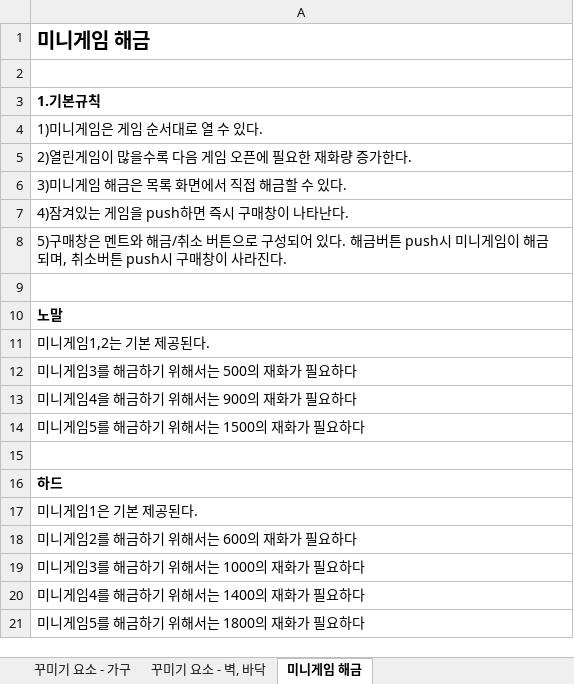
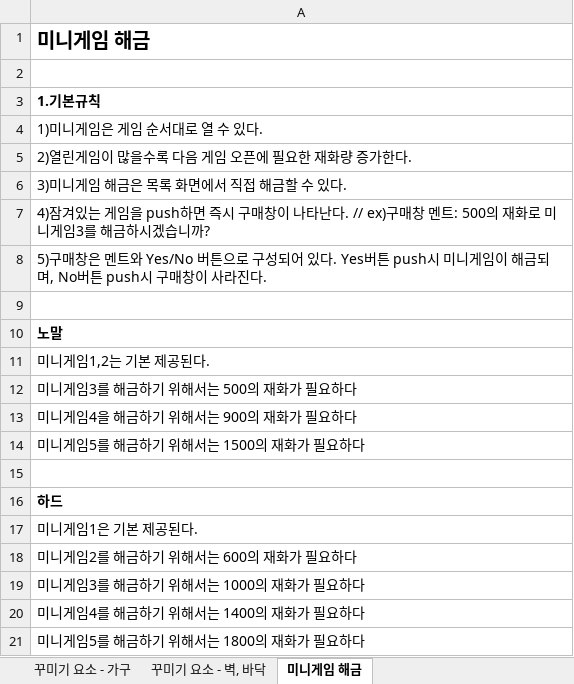
Before and after one commit to LewisCho7/PlumMiniGame, an Excel workbook: Design/MiniGame_재화파트.xlsx, sheet 미니게임 해금, drawn as a sheet; values as stored, in another font and other column widths than the file's, no borders; the diff names each change by its address in the sheet, - before the commit and + after, or states it on an @@ line.

Commit message:
Revert "김현지 미니게임 해금 수정"
This reverts commit 6750475c89301bf01653fc6a5c541756cd8cdce2.

```diff
--- a/Design/MiniGame_재화파트.xlsx (sheet 미니게임 해금)
+++ b/Design/MiniGame_재화파트.xlsx (sheet 미니게임 해금)
-A7: …타난다.
+A7: …타난다. // ex)구매창 멘트: 500의 재화로 미니게임3를 해금하시겠습니까?
-A8: …멘트와 해금/취소 버튼으로 구성되어 있다. 해금버튼 push시 미니게임이 해금되며, 취소버튼 push…
+A8: …멘트와 Yes/No 버튼으로 구성되어 있다. Yes버튼 push시 미니게임이 해금되며, No버튼 push…
```
